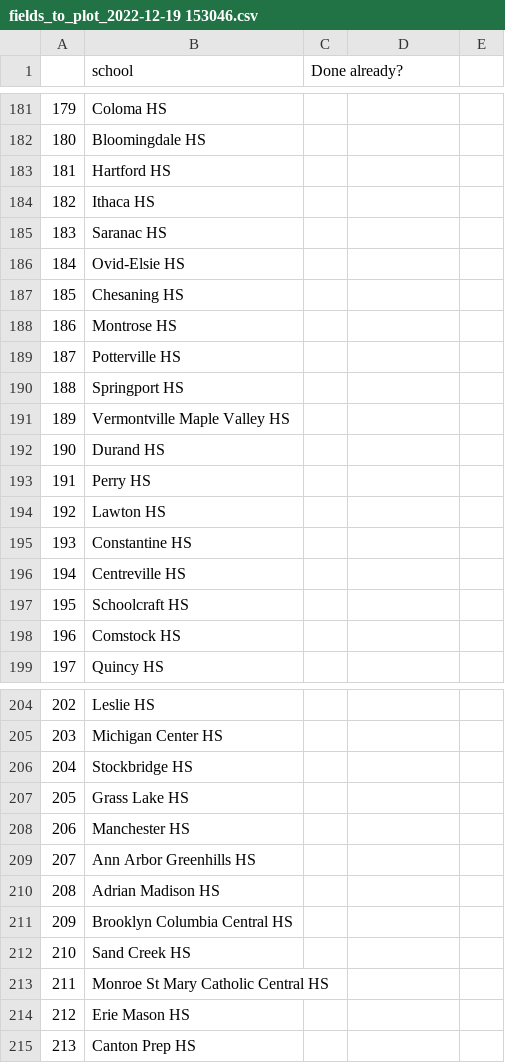
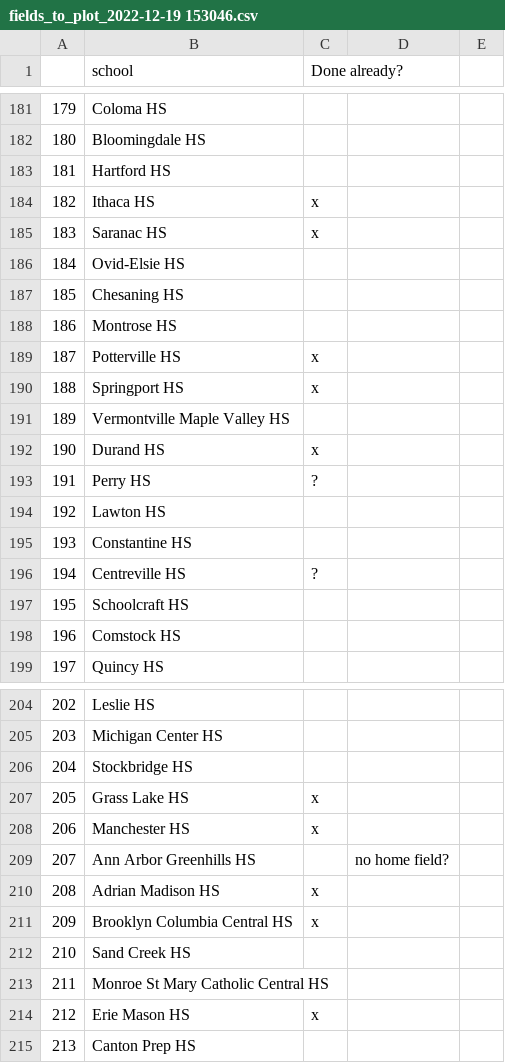
Before and after one commit to JSmith1826/BB_parks, a CSV file: data/school_info/fields_to_plot_2022-12-19 153046.csv, drawn as a sheet; only a part is shown, gaps mark what is left out; the diff covers the shown part only.

Commit message:
did some plots, updated list

```diff
--- a/data/school_info/fields_to_plot_2022-12-19 153046.csv
+++ b/data/school_info/fields_to_plot_2022-12-19 153046.csv
@@ -183,4 +183,4 @@
 181,Hartford HS,,,
-182,Ithaca HS,,,
-183,Saranac HS,,,
+182,Ithaca HS,x,,
+183,Saranac HS,x,,
 184,Ovid-Elsie HS,,,
@@ -188,10 +188,10 @@
 186,Montrose HS,,,
-187,Potterville HS,,,
-188,Springport HS,,,
+187,Potterville HS,x,,
+188,Springport HS,x,,
 189,Vermontville Maple Valley HS,,,
-190,Durand HS,,,
-191,Perry HS,,,
+190,Durand HS,x,,
+191,Perry HS,?,,
 192,Lawton HS,,,
 193,Constantine HS,,,
-194,Centreville HS,,,
+194,Centreville HS,?,,
 195,Schoolcraft HS,,,
@@ -206,10 +206,10 @@
 204,Stockbridge HS,,,
-205,Grass Lake HS,,,
-206,Manchester HS,,,
-207,Ann Arbor Greenhills HS,,,
-208,Adrian Madison HS,,,
-209,Brooklyn Columbia Central HS,,,
+205,Grass Lake HS,x,,
+206,Manchester HS,x,,
+207,Ann Arbor Greenhills HS,,no home field?,
+208,Adrian Madison HS,x,,
+209,Brooklyn Columbia Central HS,x,,
 210,Sand Creek HS,,,
 211,Monroe St Mary Catholic Central HS,,,
-212,Erie Mason HS,,,
+212,Erie Mason HS,x,,
 213,Canton Prep HS,,,
```
Also changed, not shown: 1 added row and 6 edited cells elsewhere in this file.
